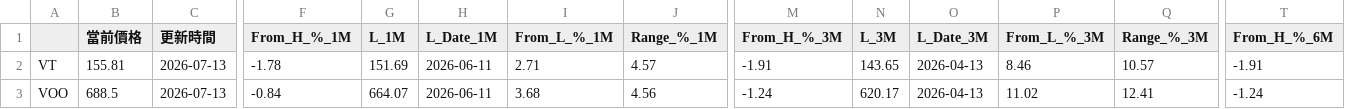
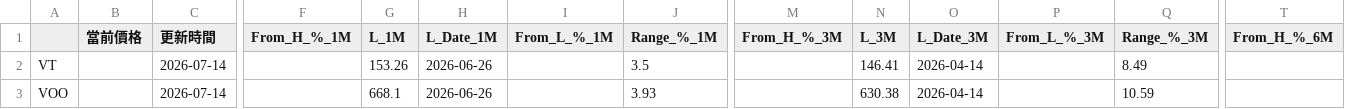
Before and after one commit to joshua940857/etf_tracker, a CSV file: docs/data/etf_results/etf_tracker_latest.csv, drawn as a sheet; only a part is shown, gaps mark what is left out; the diff covers the shown part only; the diff names each change by its address in the sheet, - before the commit and + after, or states it on an @@ line.

```diff
--- a/docs/data/etf_results/etf_tracker_latest.csv
+++ b/docs/data/etf_results/etf_tracker_latest.csv
-B2 (當前價格): 155.81
+B2 (當前價格): (empty)
-C2:C3 (更新時間): 2026-07-13
+C2:C3 (更新時間): 2026-07-14
-F2 (From_H_%_1M): -1.78
+F2 (From_H_%_1M): (empty)
-G2 (L_1M): 151.69
+G2 (L_1M): 153.26
-H2:H3 (L_Date_1M): 2026-06-11
+H2:H3 (L_Date_1M): 2026-06-26
-I2 (From_L_%_1M): 2.71
+I2 (From_L_%_1M): (empty)
-J2 (Range_%_1M): 4.57
+J2 (Range_%_1M): 3.5
-M2 (From_H_%_3M): -1.91
+M2 (From_H_%_3M): (empty)
-N2 (L_3M): 143.65
+N2 (L_3M): 146.41
-O2:O3 (L_Date_3M): 2026-04-13
+O2:O3 (L_Date_3M): 2026-04-14
-P2 (From_L_%_3M): 8.46
+P2 (From_L_%_3M): (empty)
-Q2 (Range_%_3M): 10.57
+Q2 (Range_%_3M): 8.49
-T2 (From_H_%_6M): -1.91
+T2 (From_H_%_6M): (empty)
-B3 (當前價格): 688.5
+B3 (當前價格): (empty)
-F3 (From_H_%_1M): -0.84
+F3 (From_H_%_1M): (empty)
-G3 (L_1M): 664.07
+G3 (L_1M): 668.1
-I3 (From_L_%_1M): 3.68
+I3 (From_L_%_1M): (empty)
-J3 (Range_%_1M): 4.56
+J3 (Range_%_1M): 3.93
-M3 (From_H_%_3M): -1.24
+M3 (From_H_%_3M): (empty)
-N3 (L_3M): 620.17
+N3 (L_3M): 630.38
-P3 (From_L_%_3M): 11.02
+P3 (From_L_%_3M): (empty)
-Q3 (Range_%_3M): 12.41
+Q3 (Range_%_3M): 10.59
-T3 (From_H_%_6M): -1.24
+T3 (From_H_%_6M): (empty)
```
Also changed, not shown: 51 edited cells elsewhere in this file, 10 other files.
